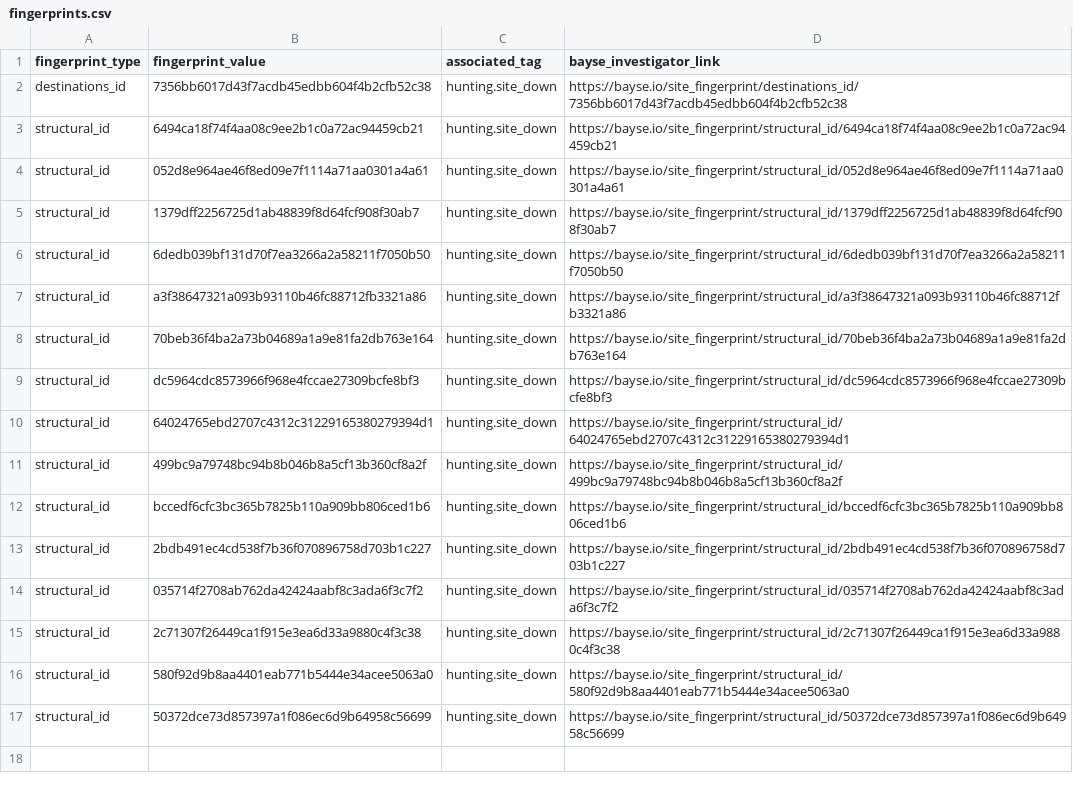
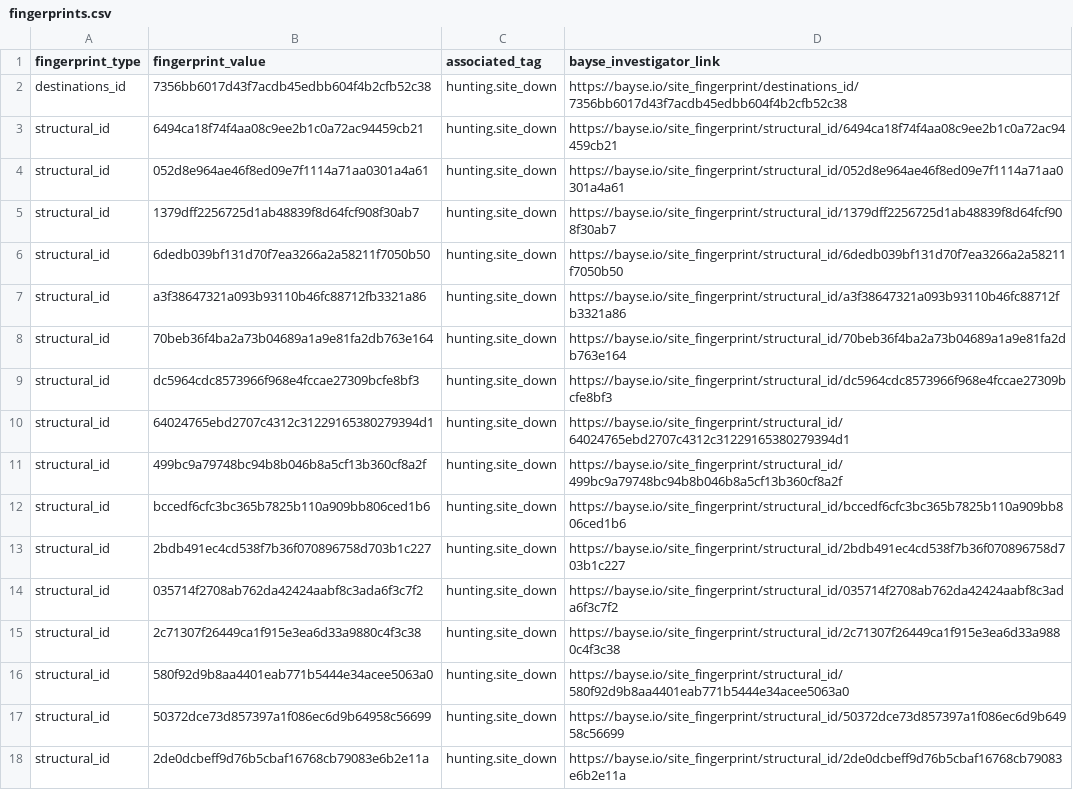
Before and after one commit to BayseIntelligence/site_fingerprints, a CSV file: hunting/site_down/fingerprints.csv, drawn as a sheet; the diff names each change by its address in the sheet, - before the commit and + after, or states it on an @@ line.

Commit message:
Update indicators for hunting.site_down

```diff
--- a/hunting/site_down/fingerprints.csv
+++ b/hunting/site_down/fingerprints.csv
+row 18: structural_id | 2de0dcbeff9d76b5cbaf16768cb79083e6b2e11a | hunting.site_down | https://bayse.io/site_fingerprint/structural_id/2de0dcbeff9d76b5cbaf16768cb79083e6b2e11a
```
